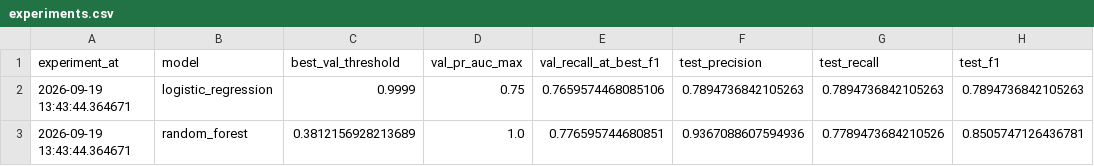
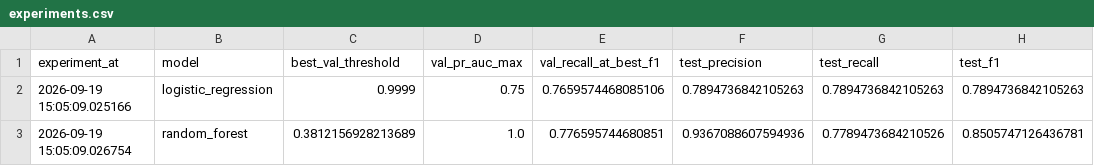
Before and after one commit to FaizaanMd/FinGuard, a CSV file: models/experiments.csv, drawn as a sheet; only a part is shown; the diff names each change by its address in the sheet, - before the commit and + after, or states it on an @@ line.

```diff
--- a/models/experiments.csv
+++ b/models/experiments.csv
-A2 (experiment_at): 2026-09-19 13:43:44.364671
+A2 (experiment_at): 2026-09-19 15:05:09.025166
-A3 (experiment_at): 2026-09-19 13:43:44.364671
+A3 (experiment_at): 2026-09-19 15:05:09.026754
```
Also changed, not shown: reports/model_eval/metrics.csv, 5 other files.
